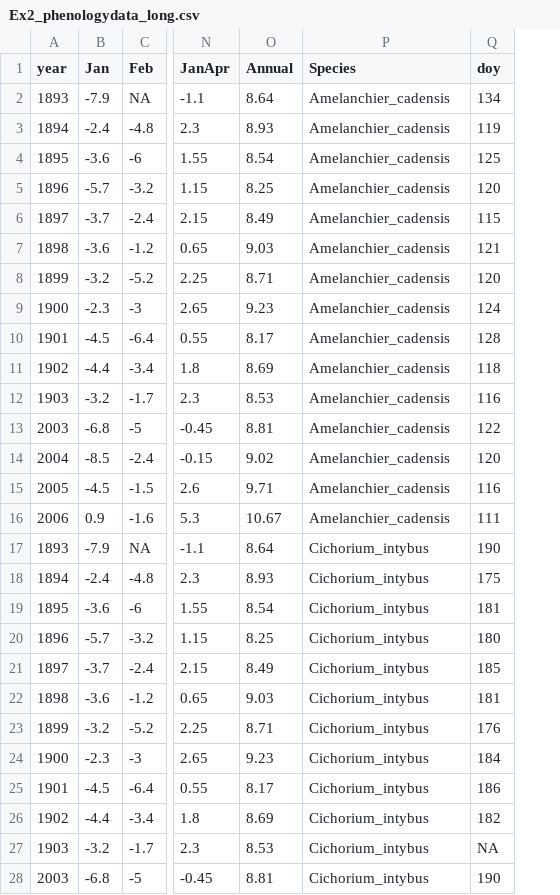
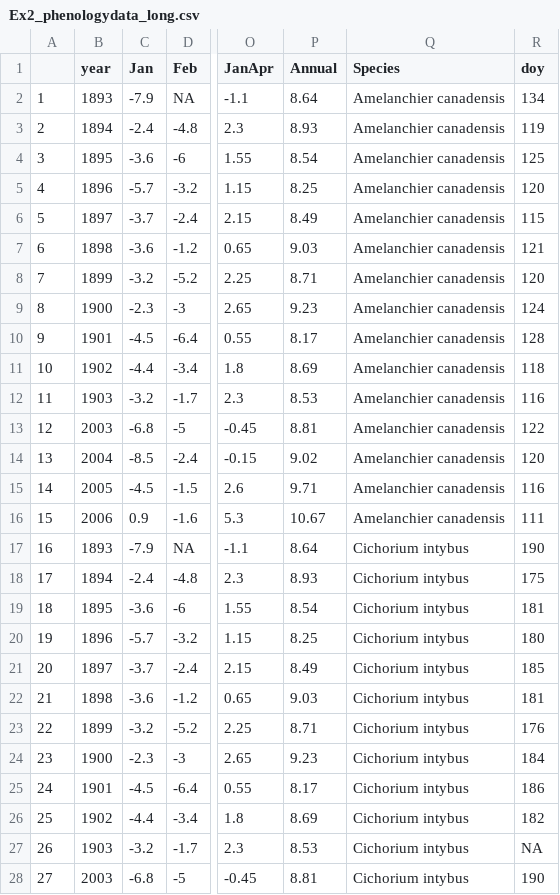
Before and after one commit to trenchproject/RShiny_PlantPhenology, a CSV file: Ex2_phenologydata_long.csv, drawn as a sheet; only a part is shown, gaps mark what is left out; addresses are those after the commit; the diff covers the shown part only; the diff names each change by its address in the sheet, - before the commit and + after, or states it on an @@ line.

```diff
--- a/Ex2_phenologydata_long.csv
+++ b/Ex2_phenologydata_long.csv
+column A, rows 2-28: 1 | 2 | 3 | 4 | 5 | 6 | 7 | 8 | 9 | 10 | 11 | 12 | 13 | 14 | 15 | 16 | 17 | 18 | 19 | 20 | 21 | 22 | 23 | 24 | 25 | 26 | 27
-Q2:Q16 (Species): Amelanchier_cadensis
+Q2:Q16 (Species): Amelanchier canadensis
-Q17:Q28 (Species): Cichorium_intybus
+Q17:Q28 (Species): Cichorium intybus
```
Also changed, not shown: 48 edited cells elsewhere in this file, Ex2_climatedata.csv, 2 other files.
